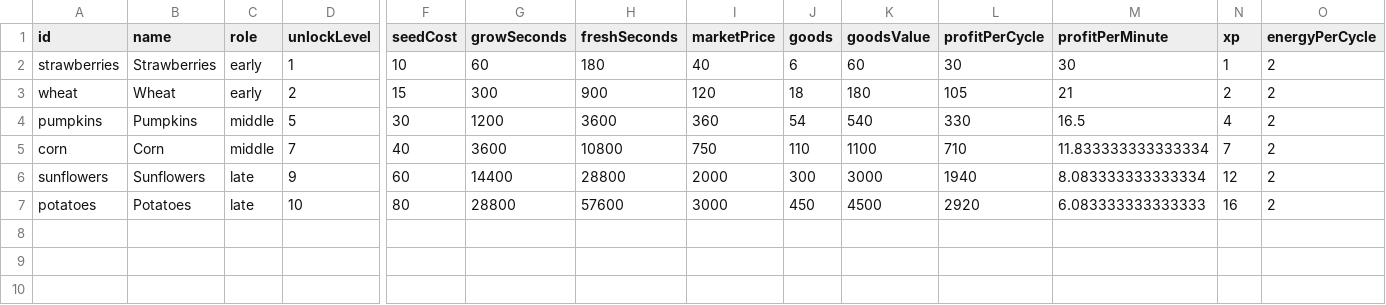
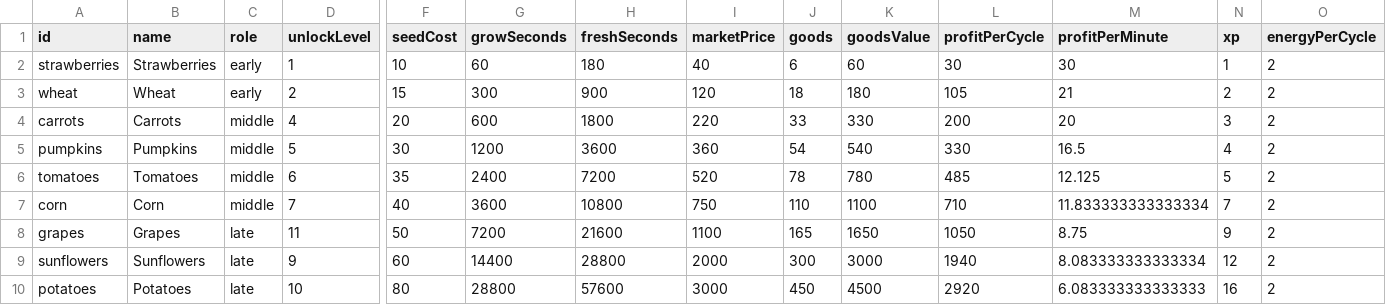
Before and after one commit to fidel95/hearthvale, a CSV file: docs/balance-crops.csv, drawn as a sheet; only a part is shown, gaps mark what is left out; rows hold the shown columns only; the diff names each change by its address in the sheet, - before the commit and + after, or states it on an @@ line.

```diff
--- a/docs/balance-crops.csv
+++ b/docs/balance-crops.csv
+row 4: carrots | Carrots | middle | 4 | 20 | 600 | 1800 | 220 | 33 | 330 | 200 | 20 | 3 | 2
+row 6: tomatoes | Tomatoes | middle | 6 | 35 | 2400 | 7200 | 520 | 78 | 780 | 485 | 12.125 | 5 | 2
+row 8: grapes | Grapes | late | 11 | 50 | 7200 | 21600 | 1100 | 165 | 1650 | 1050 | 8.75 | 9 | 2
```
Also changed, not shown: docs/balance-buildings.csv, 11 other files.
